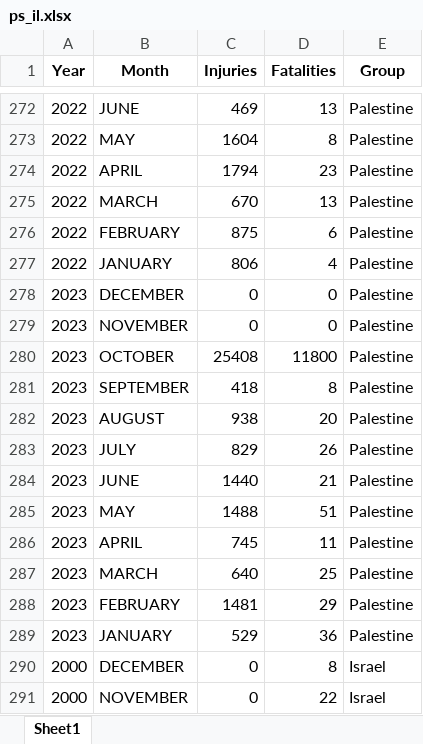
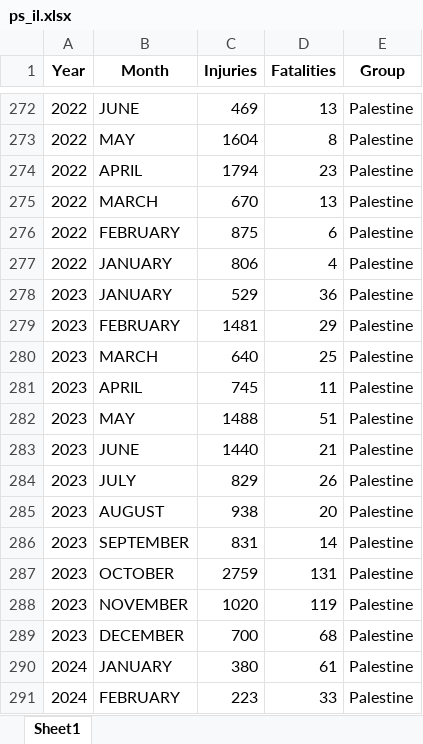
Before and after one commit to MohammedNasserAhmed/Palestine-Israel-Conflict, an Excel workbook: data/ps_il.xlsx, sheet Sheet1, drawn as a sheet; only a part is shown, gaps mark what is left out; the shorter side is filled out with more unchanged rows; values as stored, in another font and other column widths than the file's, no borders; the diff covers the shown part only; the diff names each change by its address in the sheet, - before the commit and + after, or states it on an @@ line.

Commit message:
add 2024 data

```diff
--- a/data/ps_il.xlsx (sheet Sheet1)
+++ b/data/ps_il.xlsx (sheet Sheet1)
-B278 (Month): DECEMBER
+B278 (Month): JANUARY
-C278 (Injuries): 0
+C278 (Injuries): 529
-D278 (Fatalities): 0
+D278 (Fatalities): 36
-B279 (Month): NOVEMBER
+B279 (Month): FEBRUARY
-C279 (Injuries): 0
+C279 (Injuries): 1481
-D279 (Fatalities): 0
+D279 (Fatalities): 29
-B280 (Month): OCTOBER
+B280 (Month): MARCH
-C280 (Injuries): 25408
+C280 (Injuries): 640
-D280 (Fatalities): 11800
+D280 (Fatalities): 25
-B281 (Month): SEPTEMBER
+B281 (Month): APRIL
-C281 (Injuries): 418
+C281 (Injuries): 745
-D281 (Fatalities): 8
+D281 (Fatalities): 11
@@ row 285 moved to row 282: 2023 @@
@@ row 284 moved to row 283: 2023 @@
@@ row 283 moved to row 284: 2023 @@
-B286 (Month): APRIL
+B286 (Month): SEPTEMBER
-C286 (Injuries): 745
+C286 (Injuries): 831
-D286 (Fatalities): 11
+D286 (Fatalities): 14
-B287 (Month): MARCH
+B287 (Month): OCTOBER
-C287 (Injuries): 640
+C287 (Injuries): 2759
-D287 (Fatalities): 25
+D287 (Fatalities): 131
-B288 (Month): FEBRUARY
+B288 (Month): NOVEMBER
-C288 (Injuries): 1481
+C288 (Injuries): 1020
-D288 (Fatalities): 29
+D288 (Fatalities): 119
-B289 (Month): JANUARY
+B289 (Month): DECEMBER
-C289 (Injuries): 529
+C289 (Injuries): 700
-D289 (Fatalities): 36
+D289 (Fatalities): 68
+row 290: 2024 | JANUARY | 380 | 61 | Palestine
+row 291: 2024 | FEBRUARY | 223 | 33 | Palestine
```
Also changed, not shown: 6 added rows and 8 edited cells elsewhere in this sheet, 15 other files.
